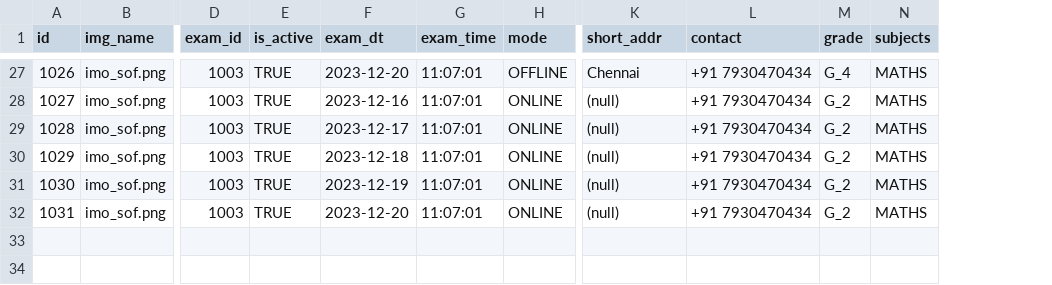
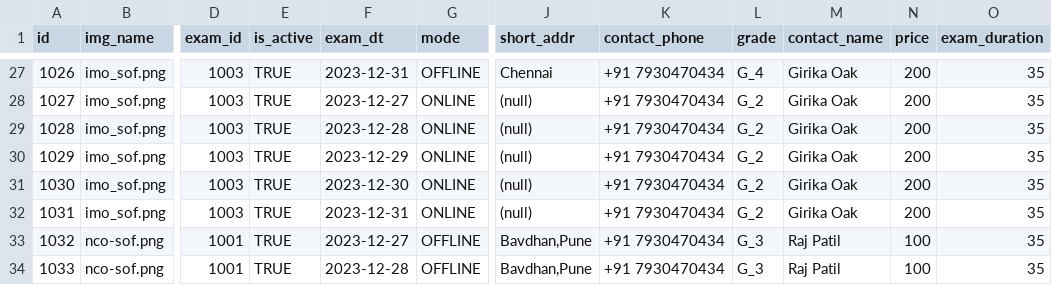
Before and after one commit to gadkari-santosh/neetome-db, a CSV file: csv/mockdata.csv, drawn as a sheet; only a part is shown, gaps mark what is left out; removed rows and columns are numbered as before the commit, all else as after; rows hold the shown columns only; the diff covers the shown part only; the diff names each change by its address in the sheet, - before the commit and + after, or states it on an @@ line.

```diff
--- a/csv/mockdata.csv
+++ b/csv/mockdata.csv
-column G (exam_time), rows 27-32: all 11:07:01
-column N (subjects), rows 27-32: all MATHS
+column M (contact_name), rows 27-32: all Girika Oak
+column N (price), rows 27-32: all 200
+column O (exam_duration), rows 27-32: all 35
-K1: contact
+K1: contact_phone
-F27 (exam_dt): 2023-12-20
+F27 (exam_dt): 2023-12-31
-F28 (exam_dt): 2023-12-16
+F28 (exam_dt): 2023-12-27
-F29 (exam_dt): 2023-12-17
+F29 (exam_dt): 2023-12-28
-F30 (exam_dt): 2023-12-18
+F30 (exam_dt): 2023-12-29
-F31 (exam_dt): 2023-12-19
+F31 (exam_dt): 2023-12-30
-F32 (exam_dt): 2023-12-20
+F32 (exam_dt): 2023-12-31
+row 33: 1032 | nco-sof.png | 1001 | TRUE | 2023-12-27 | OFFLINE | Bavdhan,Pune | +91 7930470434 | G_3 | Raj Patil | 100 | 35
+row 34: 1033 | nco-sof.png | 1001 | TRUE | 2023-12-28 | OFFLINE | Bavdhan,Pune | +91 7930470434 | G_3 | Raj Patil | 100 | 35
```
Also changed, not shown: 29 edited cells elsewhere in this file, csv/mock-exam-booking-slots.csv, 5 other files.
